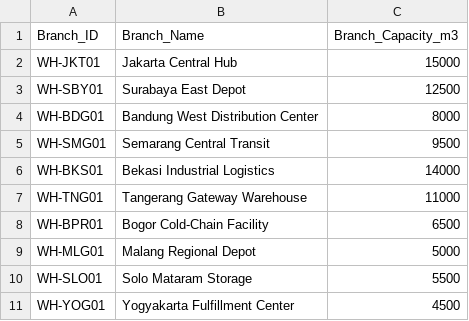
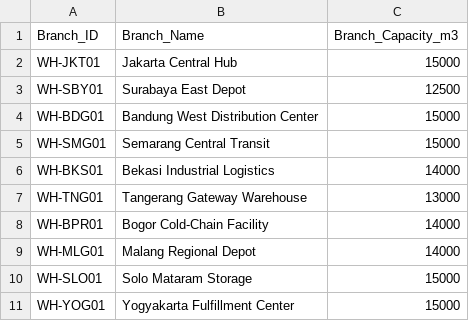
Before and after one commit to Elbun/Portfolio, a CSV file: whs_monitor_data/master_warehouse_branches.csv, drawn as a sheet.

Commit message:
Add files via upload

```diff
--- a/whs_monitor_data/master_warehouse_branches.csv
+++ b/whs_monitor_data/master_warehouse_branches.csv
@@ -3,9 +3,9 @@ WH-JKT01,Jakarta Central Hub,15000
 WH-SBY01,Surabaya East Depot,12500
-WH-BDG01,Bandung West Distribution Center,8000
-WH-SMG01,Semarang Central Transit,9500
+WH-BDG01,Bandung West Distribution Center,15000
+WH-SMG01,Semarang Central Transit,15000
 WH-BKS01,Bekasi Industrial Logistics,14000
-WH-TNG01,Tangerang Gateway Warehouse,11000
-WH-BPR01,Bogor Cold-Chain Facility,6500
-WH-MLG01,Malang Regional Depot,5000
-WH-SLO01,Solo Mataram Storage,5500
-WH-YOG01,Yogyakarta Fulfillment Center,4500
+WH-TNG01,Tangerang Gateway Warehouse,13000
+WH-BPR01,Bogor Cold-Chain Facility,14000
+WH-MLG01,Malang Regional Depot,14000
+WH-SLO01,Solo Mataram Storage,15000
+WH-YOG01,Yogyakarta Fulfillment Center,15000
```
